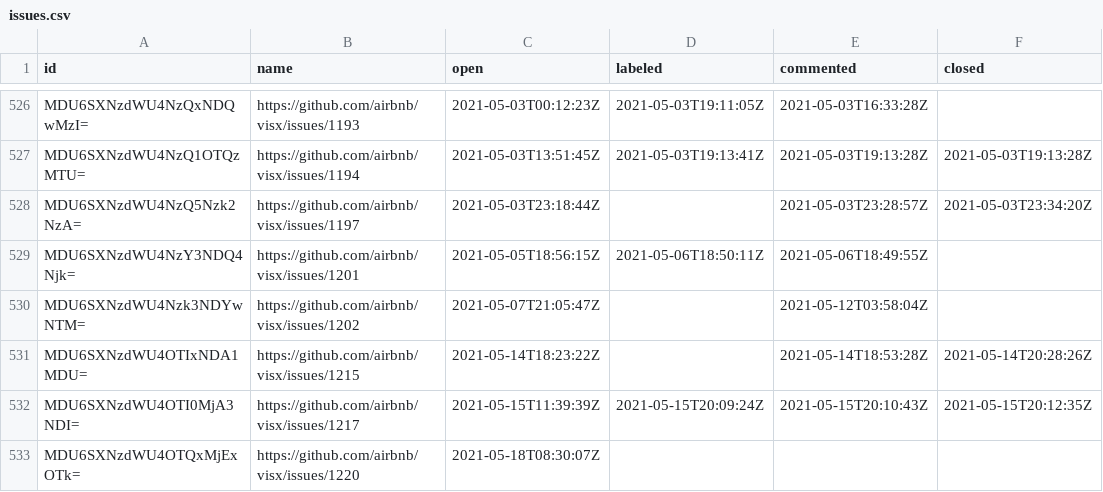
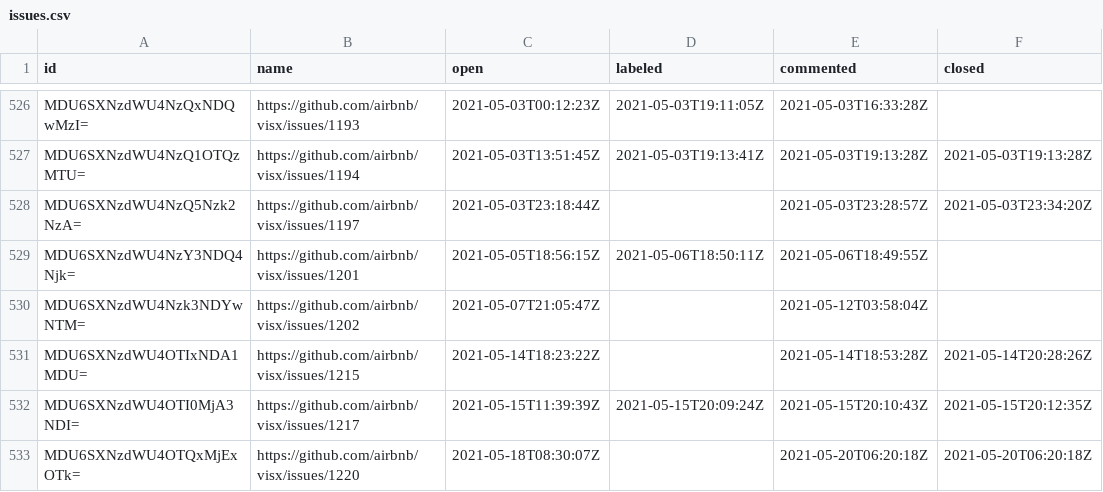
Before and after one commit to oselvar/oselvar-github-metrics, a CSV file: data/airbnb/visx/issues.csv, drawn as a sheet; only a part is shown, gaps mark what is left out.

```diff
--- a/data/airbnb/visx/issues.csv
+++ b/data/airbnb/visx/issues.csv
@@ -532,2 +532,2 @@ MDU6SXNzdWU4OTIxNDA1MDU=,https://github.com/airbnb/visx/issues/1215,2021-05-14T1
 MDU6SXNzdWU4OTI0MjA3NDI=,https://github.com/airbnb/visx/issues/1217,2021-05-15T11:39:39Z,2021-05-15T20:09:24Z,2021-05-15T20:10:43Z,2021-05-15T20:12:35Z
-MDU6SXNzdWU4OTQxMjExOTk=,https://github.com/airbnb/visx/issues/1220,2021-05-18T08:30:07Z,,,
+MDU6SXNzdWU4OTQxMjExOTk=,https://github.com/airbnb/visx/issues/1220,2021-05-18T08:30:07Z,,2021-05-20T06:20:18Z,2021-05-20T06:20:18Z
```
Also changed, not shown: 2 other files.
